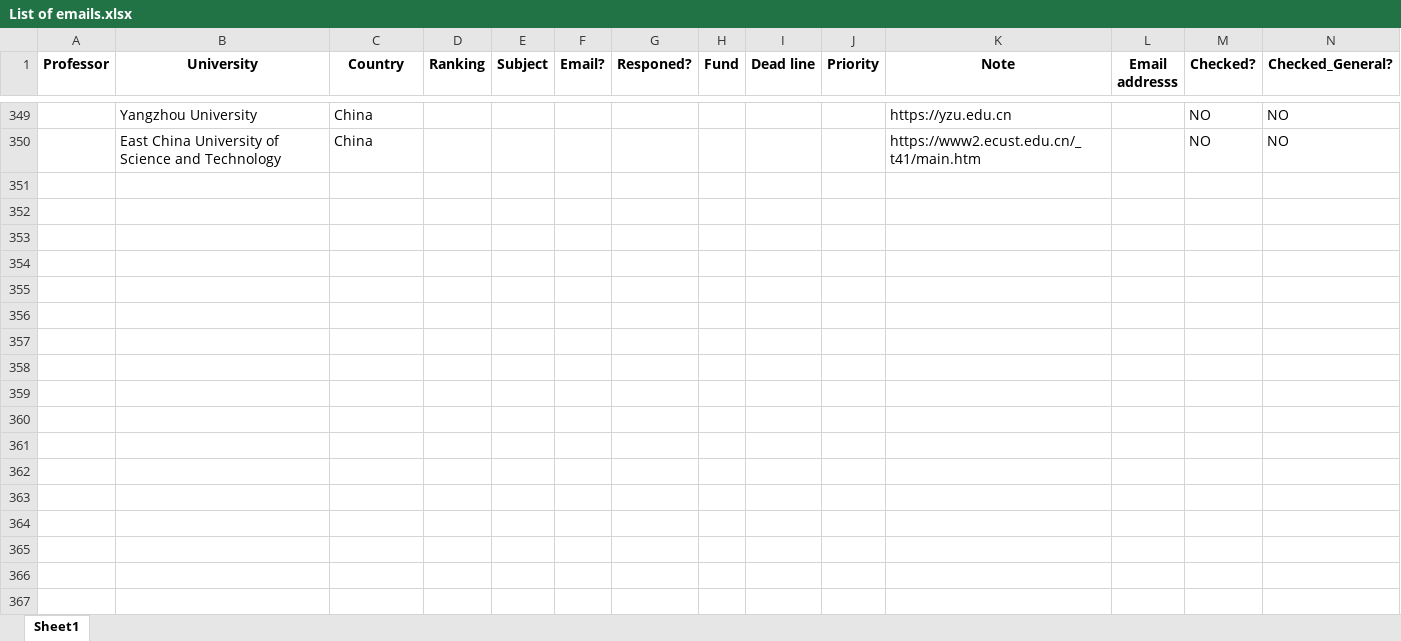
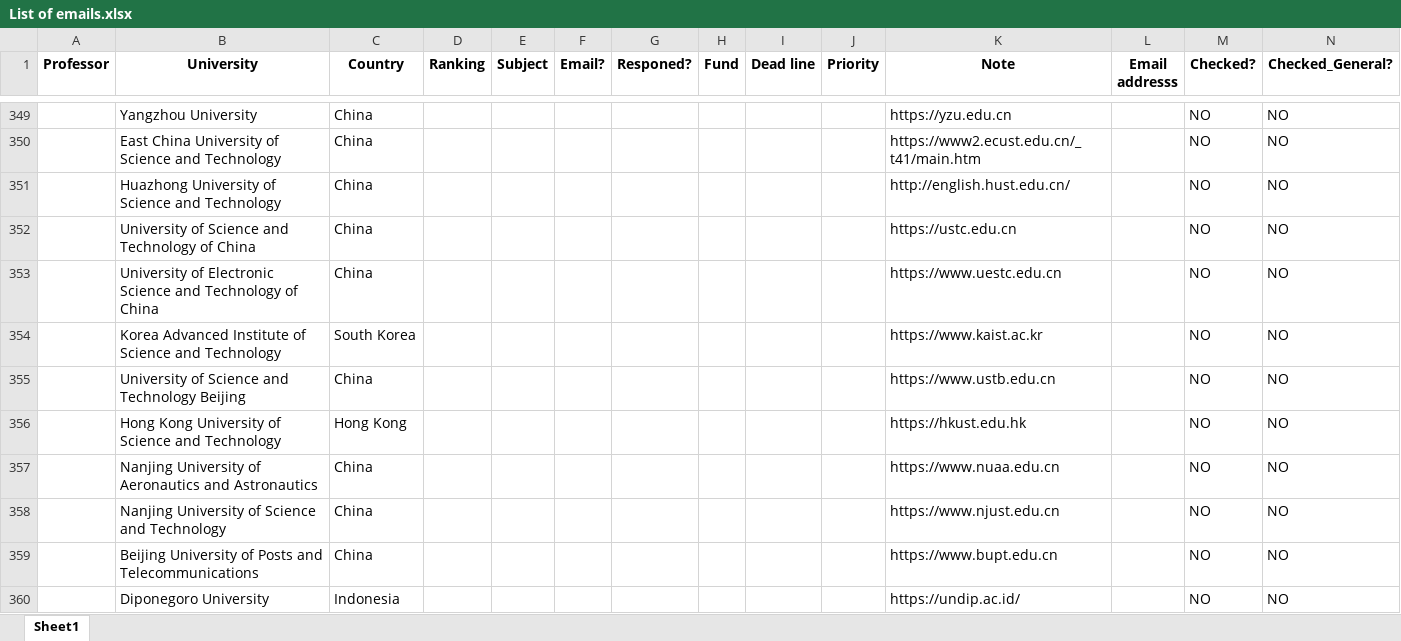
Before and after one commit to IamMosiow/phd-lead-finder, an Excel workbook: List of emails.xlsx, sheet Sheet1, drawn as a sheet; only a part is shown, gaps mark what is left out; values as stored, in another font and other column widths than the file's, no borders; rows hold the shown columns only; the diff covers the shown part only; the diff names each change by its address in the sheet, - before the commit and + after, or states it on an @@ line.

```diff
--- a/List of emails.xlsx (sheet Sheet1)
+++ b/List of emails.xlsx (sheet Sheet1)
+row 351:  | Huazhong University of Science and Technology | China |  |  |  |  |  |  |  | http://english.hust.edu.cn/ |  | NO | NO
+row 352:  | University of Science and Technology of China | China |  |  |  |  |  |  |  | https://ustc.edu.cn |  | NO | NO
+row 353:  | University of Electronic Science and Technology of China | China |  |  |  |  |  |  |  | https://www.uestc.edu.cn |  | NO | NO
+row 354:  | Korea Advanced Institute of Science and Technology | South Korea |  |  |  |  |  |  |  | https://www.kaist.ac.kr |  | NO | NO
+row 355:  | University of Science and Technology Beijing | China |  |  |  |  |  |  |  | https://www.ustb.edu.cn |  | NO | NO
+row 356:  | Hong Kong University of Science and Technology | Hong Kong |  |  |  |  |  |  |  | https://hkust.edu.hk |  | NO | NO
+row 357:  | Nanjing University of Aeronautics and Astronautics | China |  |  |  |  |  |  |  | https://www.nuaa.edu.cn |  | NO | NO
+row 358:  | Nanjing University of Science and Technology | China |  |  |  |  |  |  |  | https://www.njust.edu.cn |  | NO | NO
+row 359:  | Beijing University of Posts and Telecommunications | China |  |  |  |  |  |  |  | https://www.bupt.edu.cn |  | NO | NO
+row 360:  | Diponegoro University | Indonesia |  |  |  |  |  |  |  | https://undip.ac.id/ |  | NO | NO
```
Also changed, not shown: 40 added rows elsewhere in this sheet, 1 other file.
